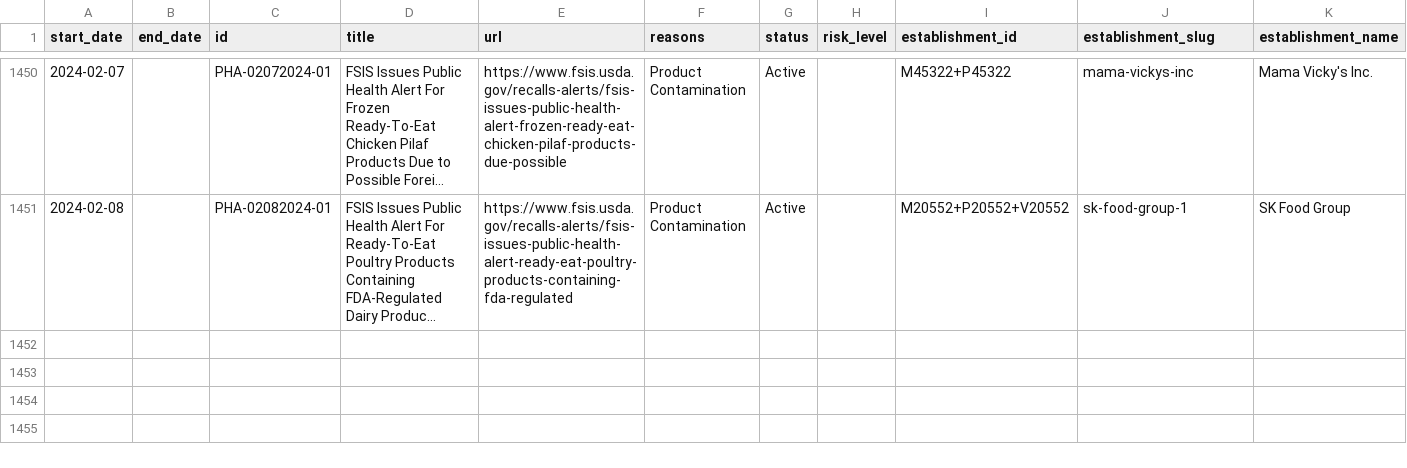
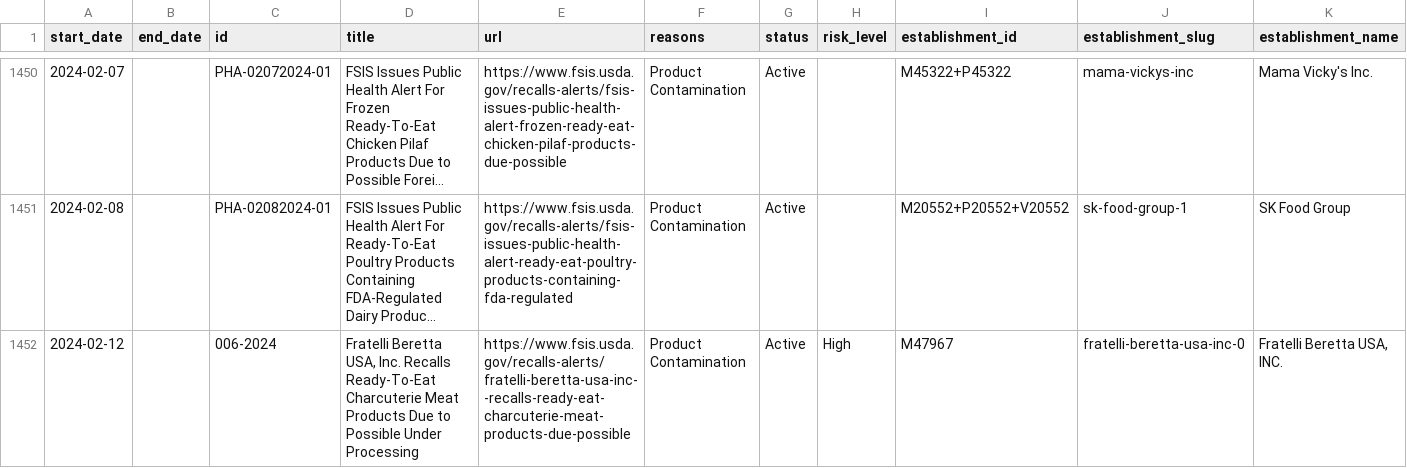
Before and after one commit to harrisj/food-recalls-actions, a CSV file: usda/recalls.csv, drawn as a sheet; only a part is shown, gaps mark what is left out; long unchanged cells end in …; rows hold the shown columns only; the diff names each change by its address in the sheet, - before the commit and + after, or states it on an @@ line.

```diff
--- a/usda/recalls.csv
+++ b/usda/recalls.csv
+row 1452: 2024-02-12 |  | 006-2024 | Fratelli Beretta USA, Inc. Recalls Ready-To-Eat Charcuterie Meat Products Due to Possible Under Processing | https://www.fsis.usda.gov/recalls-alerts/fratelli-beretta-usa-inc--recalls-ready-eat-charcuterie-meat-products-due-possible | Product Contamination | Active | High | M47967 | fratelli-beretta-usa-inc-0 | Fratelli Beretta USA, INC.
```
Also changed, not shown: 4 other files.
